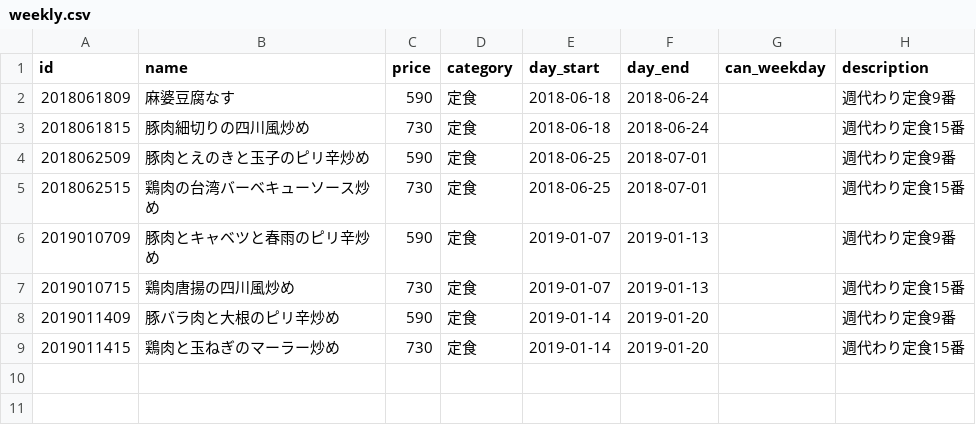
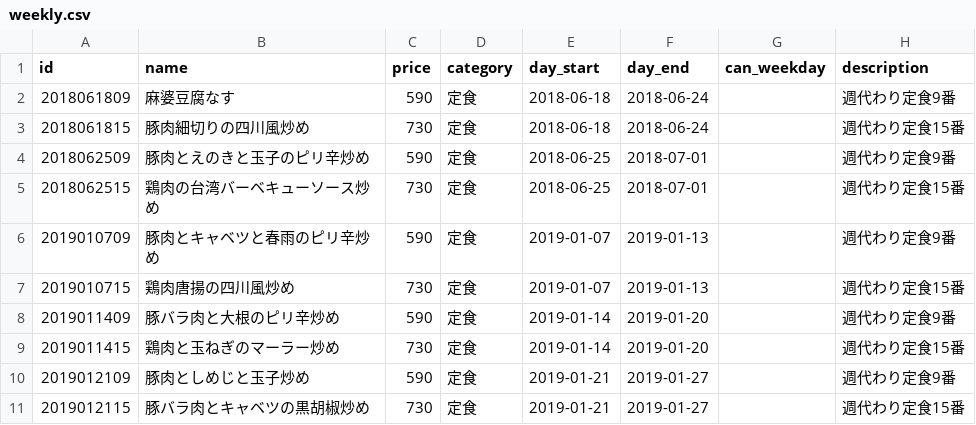
Before and after one commit to shokujinjp/data, a CSV file: weekly.csv, drawn as a sheet; the diff names each change by its address in the sheet, - before the commit and + after, or states it on an @@ line.

Commit message:
update weekly

```diff
--- a/weekly.csv
+++ b/weekly.csv
+row 10: 2019012109 | 豚肉としめじと玉子炒め | 590 | 定食 | 2019-01-21 | 2019-01-27 |  | 週代わり定食9番
+row 11: 2019012115 | 豚バラ肉とキャベツの黒胡椒炒め | 730 | 定食 | 2019-01-21 | 2019-01-27 |  | 週代わり定食15番
```
